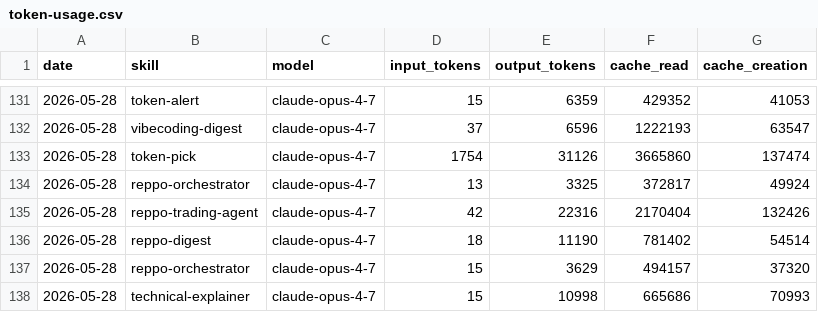
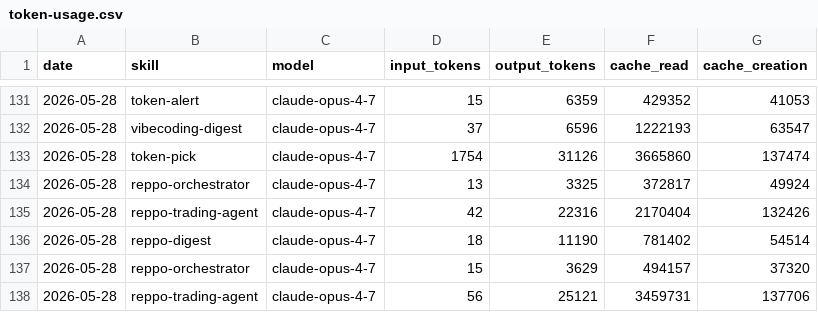
Before and after one commit to anajuliabit/aeon, a CSV file: memory/token-usage.csv, drawn as a sheet; only a part is shown, gaps mark what is left out.

Commit message:
chore(reppo-trading-agent): auto-commit 2026-05-28

```diff
--- a/memory/token-usage.csv
+++ b/memory/token-usage.csv
@@ -137,2 +137,2 @@ date,skill,model,input_tokens,output_tokens,cache_read,cache_creation
 2026-05-28,reppo-orchestrator,claude-opus-4-7,15,3629,494157,37320
-2026-05-28,technical-explainer,claude-opus-4-7,15,10998,665686,70993
+2026-05-28,reppo-trading-agent,claude-opus-4-7,56,25121,3459731,137706
```
Also changed, not shown: 7 other files.
